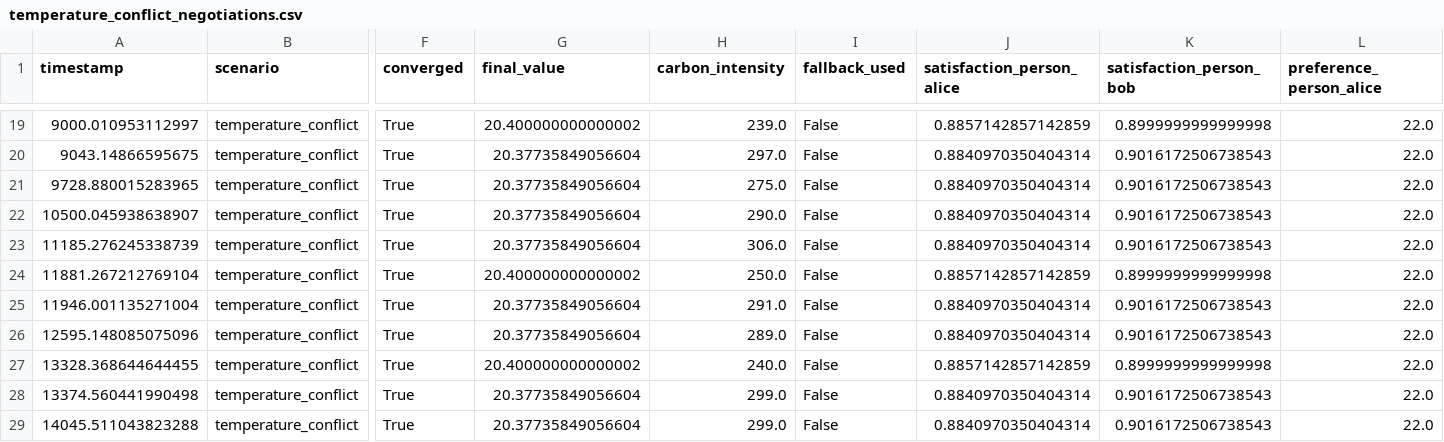
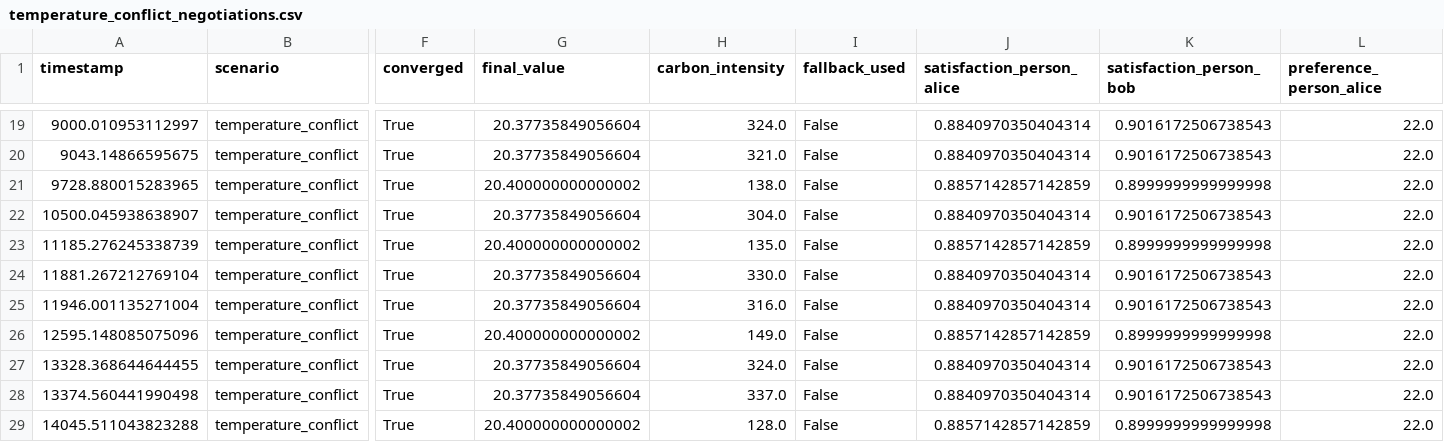
Before and after one commit to vision-05/HALO, a CSV file: halo_simulation/outputs/temperature_conflict_negotiations.csv, drawn as a sheet; only a part is shown, gaps mark what is left out; the diff covers the shown part only; the diff names each change by its address in the sheet, - before the commit and + after, or states it on an @@ line.

```diff
--- a/halo_simulation/outputs/temperature_conflict_negotiations.csv
+++ b/halo_simulation/outputs/temperature_conflict_negotiations.csv
-G19 (final_value): 20.400000000000002
+G19 (final_value): 20.37735849056604
-H19 (carbon_intensity): 239.0
+H19 (carbon_intensity): 324.0
-J19 (satisfaction_person_alice): 0.8857142857142859
+J19 (satisfaction_person_alice): 0.8840970350404314
-K19 (satisfaction_person_bob): 0.8999999999999998
+K19 (satisfaction_person_bob): 0.9016172506738543
-H20 (carbon_intensity): 297.0
+H20 (carbon_intensity): 321.0
-G21 (final_value): 20.37735849056604
+G21 (final_value): 20.400000000000002
-H21 (carbon_intensity): 275.0
+H21 (carbon_intensity): 138.0
-J21 (satisfaction_person_alice): 0.8840970350404314
+J21 (satisfaction_person_alice): 0.8857142857142859
-K21 (satisfaction_person_bob): 0.9016172506738543
+K21 (satisfaction_person_bob): 0.8999999999999998
-H22 (carbon_intensity): 290.0
+H22 (carbon_intensity): 304.0
-G23 (final_value): 20.37735849056604
+G23 (final_value): 20.400000000000002
-H23 (carbon_intensity): 306.0
+H23 (carbon_intensity): 135.0
-J23 (satisfaction_person_alice): 0.8840970350404314
+J23 (satisfaction_person_alice): 0.8857142857142859
-K23 (satisfaction_person_bob): 0.9016172506738543
+K23 (satisfaction_person_bob): 0.8999999999999998
-G24 (final_value): 20.400000000000002
+G24 (final_value): 20.37735849056604
-H24 (carbon_intensity): 250.0
+H24 (carbon_intensity): 330.0
-J24 (satisfaction_person_alice): 0.8857142857142859
+J24 (satisfaction_person_alice): 0.8840970350404314
-K24 (satisfaction_person_bob): 0.8999999999999998
+K24 (satisfaction_person_bob): 0.9016172506738543
-H25 (carbon_intensity): 291.0
+H25 (carbon_intensity): 316.0
-G26 (final_value): 20.37735849056604
+G26 (final_value): 20.400000000000002
-H26 (carbon_intensity): 289.0
+H26 (carbon_intensity): 149.0
-J26 (satisfaction_person_alice): 0.8840970350404314
+J26 (satisfaction_person_alice): 0.8857142857142859
-K26 (satisfaction_person_bob): 0.9016172506738543
+K26 (satisfaction_person_bob): 0.8999999999999998
-G27 (final_value): 20.400000000000002
+G27 (final_value): 20.37735849056604
-H27 (carbon_intensity): 240.0
+H27 (carbon_intensity): 324.0
-J27 (satisfaction_person_alice): 0.8857142857142859
+J27 (satisfaction_person_alice): 0.8840970350404314
-K27 (satisfaction_person_bob): 0.8999999999999998
+K27 (satisfaction_person_bob): 0.9016172506738543
-H28 (carbon_intensity): 299.0
+H28 (carbon_intensity): 337.0
-G29 (final_value): 20.37735849056604
+G29 (final_value): 20.400000000000002
-H29 (carbon_intensity): 299.0
+H29 (carbon_intensity): 128.0
-J29 (satisfaction_person_alice): 0.8840970350404314
+J29 (satisfaction_person_alice): 0.8857142857142859
-K29 (satisfaction_person_bob): 0.9016172506738543
+K29 (satisfaction_person_bob): 0.8999999999999998
```
Also changed, not shown: 65 edited cells elsewhere in this file, 14 other files.
